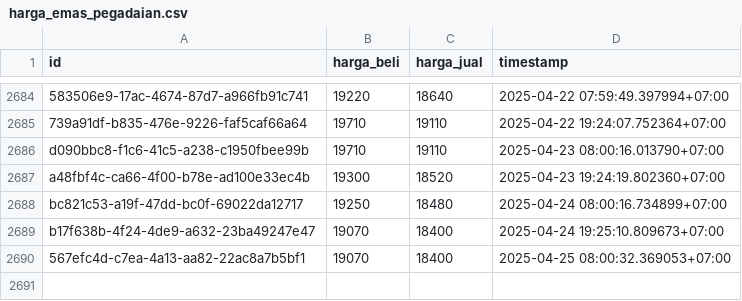
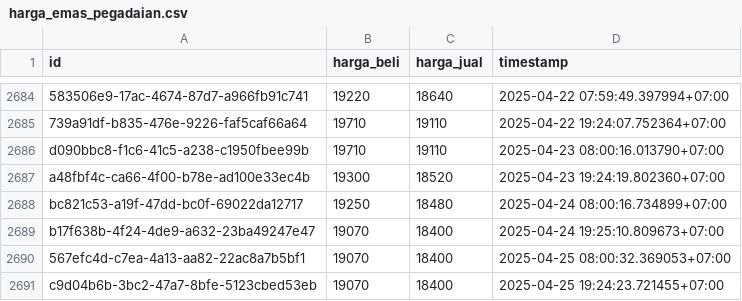
Before and after one commit to ahmadzfaiz/data, a CSV file: datasets/harga_emas_pegadaian.csv, drawn as a sheet; only a part is shown, gaps mark what is left out; the diff names each change by its address in the sheet, - before the commit and + after, or states it on an @@ line.

```diff
--- a/datasets/harga_emas_pegadaian.csv
+++ b/datasets/harga_emas_pegadaian.csv
+row 2691: c9d04b6b-3bc2-47a7-8bfe-5123cbed53eb | 19070 | 18400 | 2025-04-25 19:24:23.721455+07:00
```
